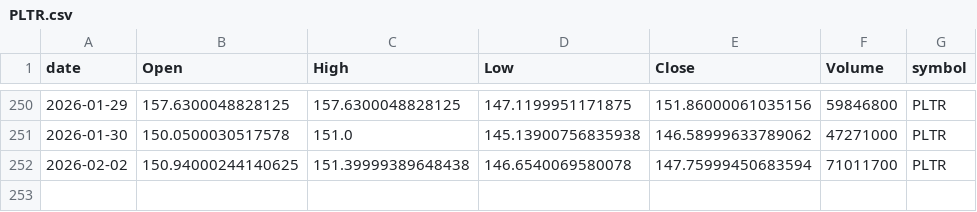
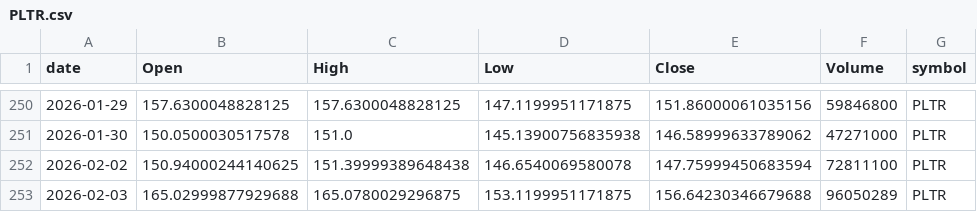
Before and after one commit to jauresfranck/pipeline_donnes-collectes_nettoye, a CSV file: data/PLTR.csv, drawn as a sheet; only a part is shown, gaps mark what is left out.

```diff
--- a/data/PLTR.csv
+++ b/data/PLTR.csv
@@ -251,2 +251,3 @@ date,Open,High,Low,Close,Volume,symbol
 2026-01-30,150.0500030517578,151.0,145.13900756835938,146.58999633789062,47271000,PLTR
-2026-02-02,150.94000244140625,151.39999389648438,146.6540069580078,147.75999450683594,71011700,PLTR
+2026-02-02,150.94000244140625,151.39999389648438,146.6540069580078,147.75999450683594,72811100,PLTR
+2026-02-03,165.02999877929688,165.0780029296875,153.1199951171875,156.64230346679688,96050289,PLTR
```
Also changed, not shown: data/AAPL.csv, data/ALL_YFINANCE.csv, 22 other files.
